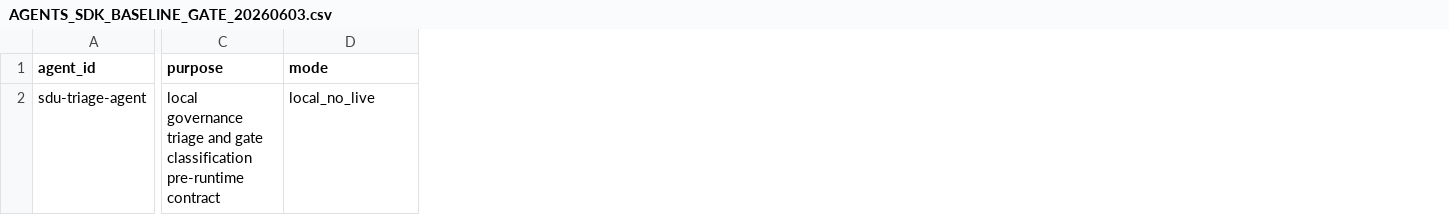
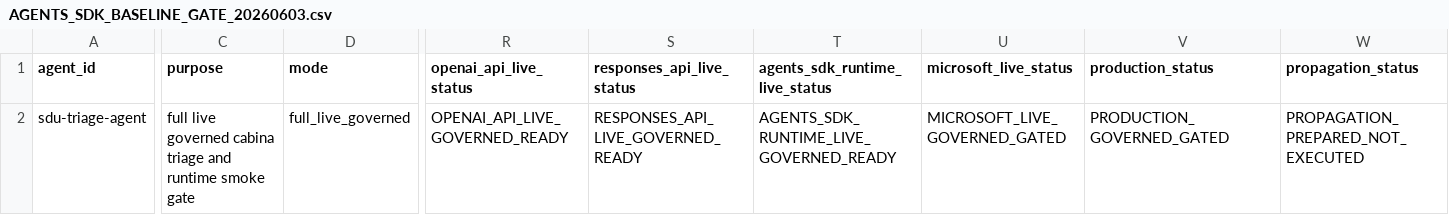
Before and after one commit to universo-rey/cabina-universal-d, a CSV file: .agents/codex/matrices/AGENTS_SDK_BASELINE_GATE_20260603.csv, drawn as a sheet; only a part is shown, gaps mark what is left out; the diff covers the shown part only; the diff names each change by its address in the sheet, - before the commit and + after, or states it on an @@ line.

Commit message:
Promote PR56 full live governed gate

```diff
--- a/.agents/codex/matrices/AGENTS_SDK_BASELINE_GATE_20260603.csv
+++ b/.agents/codex/matrices/AGENTS_SDK_BASELINE_GATE_20260603.csv
+column R (openai_api_live_status), row 2: OPENAI_API_LIVE_GOVERNED_READY
+column S (responses_api_live_status), row 2: RESPONSES_API_LIVE_GOVERNED_READY
+column T (agents_sdk_runtime_live_status), row 2: AGENTS_SDK_RUNTIME_LIVE_GOVERNED_READY
+column U (microsoft_live_status), row 2: MICROSOFT_LIVE_GOVERNED_GATED
+column V (production_status), row 2: PRODUCTION_GOVERNED_GATED
+column W (propagation_status), row 2: PROPAGATION_PREPARED_NOT_EXECUTED
-C2 (purpose): local governance triage and gate classification pre-runtime contract
+C2 (purpose): full live governed cabina triage and runtime smoke gate
-D2 (mode): local_no_live
+D2 (mode): full_live_governed
```
Also changed, not shown: 10 edited cells elsewhere in this file, .agents/codex/matrices/CODEX_CLOUD_CABINA_ACTIVATION_GATE_20260603.csv, .agents/codex/matrices/REPO_PROPAGATION_SEQUENCE_AFTER_CABINA_20260603.csv, 12 other files.
